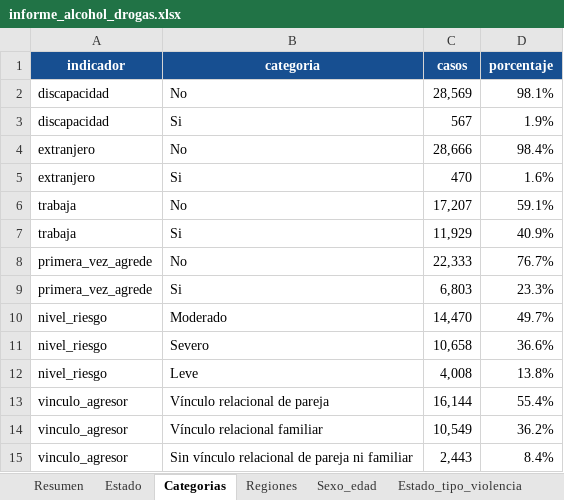
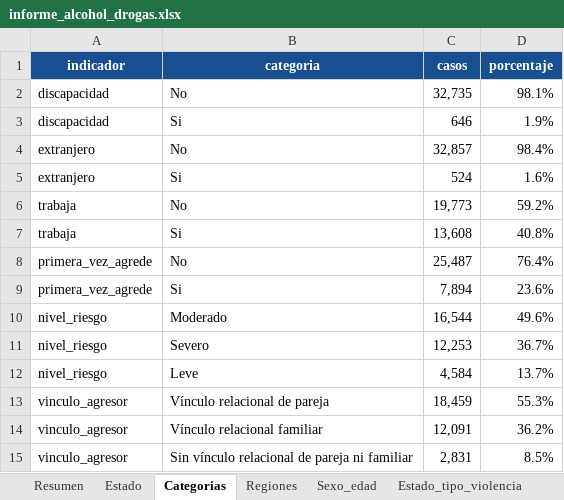
Before and after one commit to zhandrixita/mimp, an Excel workbook: pagina/data/informe_alcohol_drogas.xlsx, sheet Categorias, drawn as a sheet; values as stored, in another font and other column widths than the file's, no borders; the diff names each change by its address in the sheet, - before the commit and + after, or states it on an @@ line.

```diff
--- a/pagina/data/informe_alcohol_drogas.xlsx (sheet Categorias)
+++ b/pagina/data/informe_alcohol_drogas.xlsx (sheet Categorias)
-C2 (casos): 28,569
+C2 (casos): 32,735
-C3 (casos): 567
+C3 (casos): 646
-C4 (casos): 28,666
+C4 (casos): 32,857
-C5 (casos): 470
+C5 (casos): 524
-C6 (casos): 17,207
+C6 (casos): 19,773
-D6 (porcentaje): 59.1%
+D6 (porcentaje): 59.2%
-C7 (casos): 11,929
+C7 (casos): 13,608
-D7 (porcentaje): 40.9%
+D7 (porcentaje): 40.8%
-C8 (casos): 22,333
+C8 (casos): 25,487
-D8 (porcentaje): 76.7%
+D8 (porcentaje): 76.4%
-C9 (casos): 6,803
+C9 (casos): 7,894
-D9 (porcentaje): 23.3%
+D9 (porcentaje): 23.6%
-C10 (casos): 14,470
+C10 (casos): 16,544
-D10 (porcentaje): 49.7%
+D10 (porcentaje): 49.6%
-C11 (casos): 10,658
+C11 (casos): 12,253
-D11 (porcentaje): 36.6%
+D11 (porcentaje): 36.7%
-C12 (casos): 4,008
+C12 (casos): 4,584
-D12 (porcentaje): 13.8%
+D12 (porcentaje): 13.7%
-C13 (casos): 16,144
+C13 (casos): 18,459
-D13 (porcentaje): 55.4%
+D13 (porcentaje): 55.3%
-C14 (casos): 10,549
+C14 (casos): 12,091
-C15 (casos): 2,443
+C15 (casos): 2,831
-D15 (porcentaje): 8.4%
+D15 (porcentaje): 8.5%
```
Also changed, not shown: sheet Regiones, sheet Historico_mensual, sheet Estado_tipo_violencia, sheet Sexo_edad, sheet Estado, sheet Resumen, pagina/data/informe_extranjeras.xlsx, pagina/data/informe_gestantes.xlsx, 18 other files.
